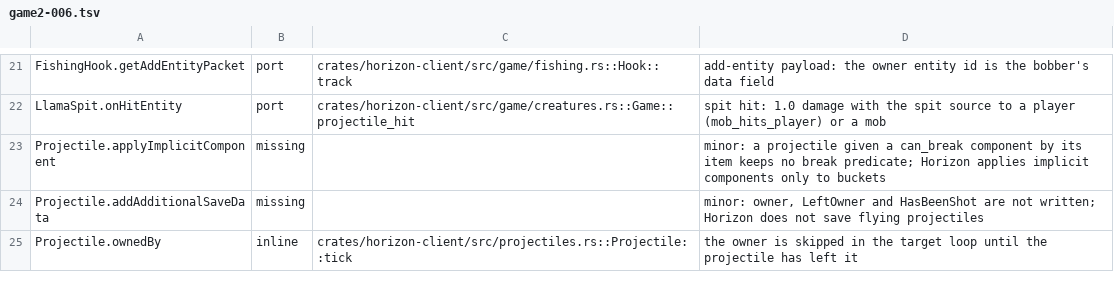
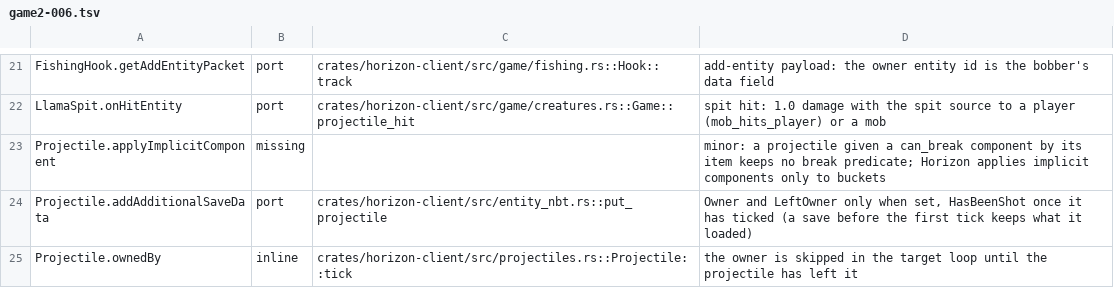
Before and after one commit to bunchy7s/horizon-offline, a TSV file: tools/port_map/game2-006.tsv, drawn as a sheet; only a part is shown, gaps mark what is left out; the diff covers the shown part only.

Commit message:
Clear stale game2-006 ledger rows the tree already implements
Flying rockets, projectiles and chest minecarts are saved, a dangerous
wither skull's blast caps resistance and a mob's blast leaves boats and
carts alone; the verdict map still called these missing.

```diff
--- a/tools/port_map/game2-006.tsv
+++ b/tools/port_map/game2-006.tsv
@@ -23,3 +23,3 @@ LlamaSpit.onHitEntity	port	crates/horizon-client/src/game/creatures.rs::Game::pr
 Projectile.applyImplicitComponent	missing		minor: a projectile given a can_break component by its item keeps no break predicate; Horizon applies implicit components only to buckets
-Projectile.addAdditionalSaveData	missing		minor: owner, LeftOwner and HasBeenShot are not written; Horizon does not save flying projectiles
+Projectile.addAdditionalSaveData	port	crates/horizon-client/src/entity_nbt.rs::put_projectile	Owner and LeftOwner only when set, HasBeenShot once it has ticked (a save before the first tick keeps what it loaded)
 Projectile.ownedBy	inline	crates/horizon-client/src/projectiles.rs::Projectile::tick	the owner is skipped in the target loop until the projectile has left it
```
Also changed, not shown: 18 edited cells elsewhere in this file.
